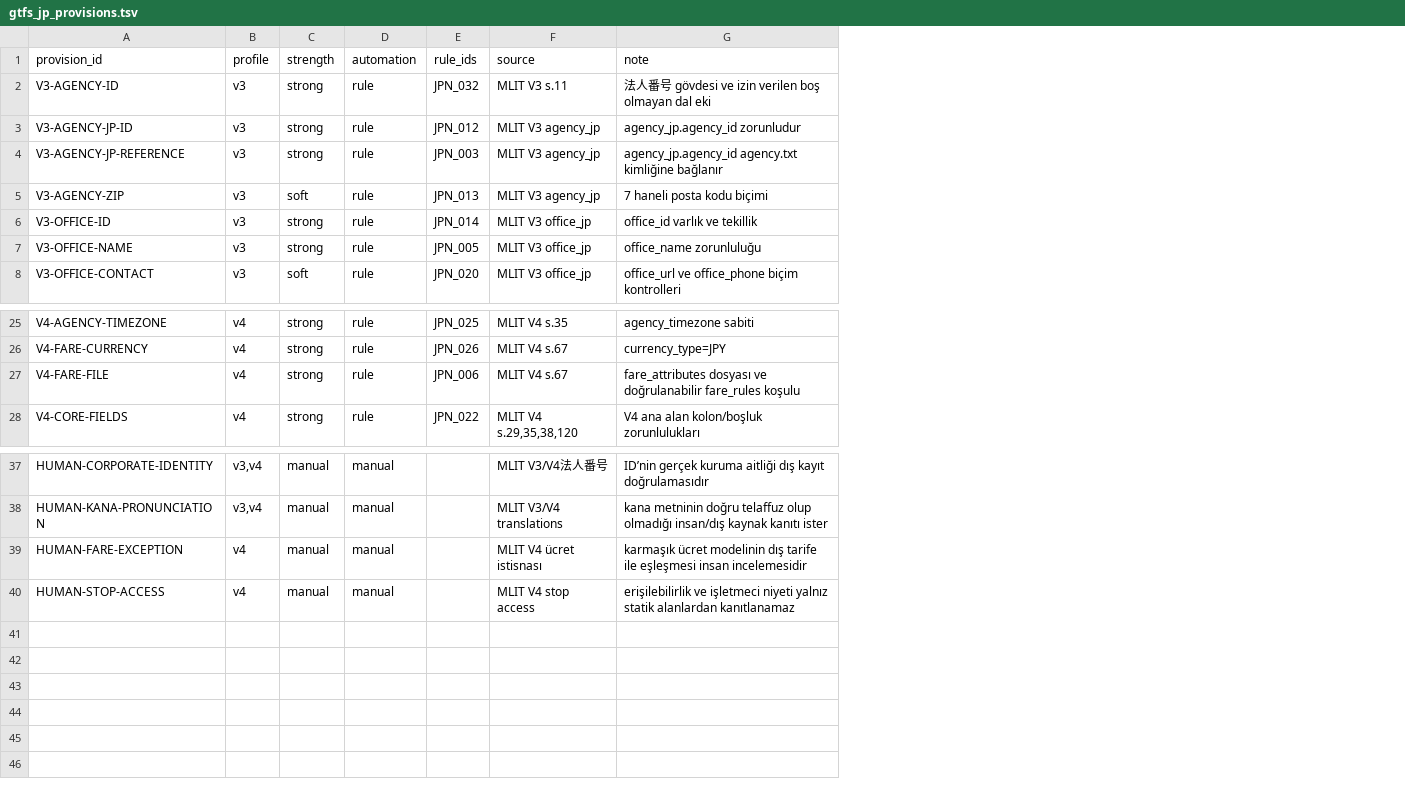
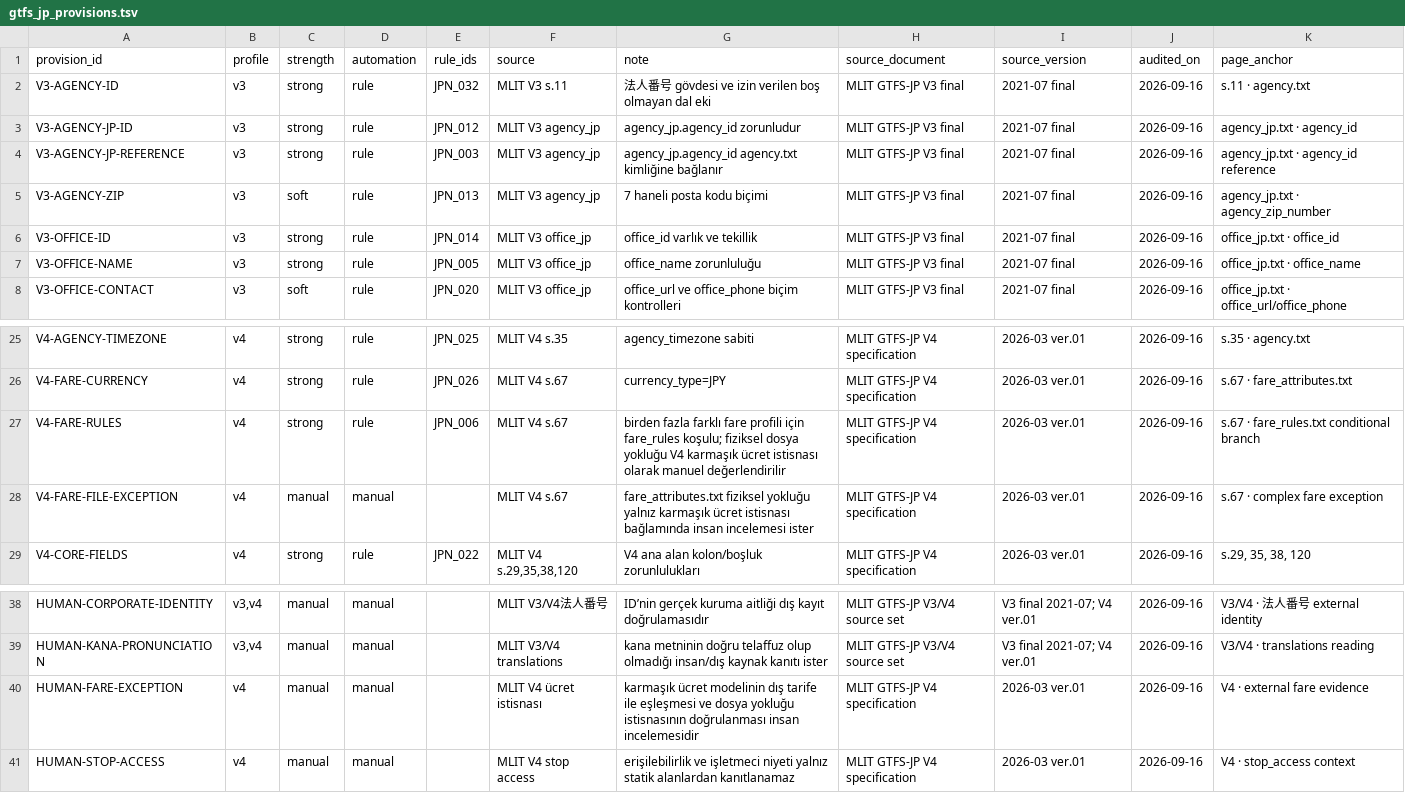
Before and after one commit to ttezer/gtfs-analyzer, a TSV file: spec-audit/gtfs_jp_provisions.tsv, drawn as a sheet; only a part is shown, gaps mark what is left out; addresses are those after the commit; the diff names each change by its address in the sheet, - before the commit and + after, or states it on an @@ line.

Commit message:
fix(jp): document coverage provenance and exclusions

```diff
--- a/spec-audit/gtfs_jp_provisions.tsv
+++ b/spec-audit/gtfs_jp_provisions.tsv
+column H (source_document), rows 2-8: all MLIT GTFS-JP V3 final; rows 25-27: all MLIT GTFS-JP V4 specification; row 29: MLIT GTFS-JP V4 specification; rows 38-41: MLIT GTFS-JP V3/V4 source set | MLIT GTFS-JP V3/V4 source set | MLIT GTFS-JP V4 specification | MLIT GTFS-JP V4 specification
+column I (source_version), rows 2-8: all 2021-07 final; rows 25-27: all 2026-03 ver.01; row 29: 2026-03 ver.01; rows 38-41: V3 final 2021-07; V4 ver.01 | V3 final 2021-07; V4 ver.01 | 2026-03 ver.01 | 2026-03 ver.01
+column J (audited_on), rows 2-8: all 2026-09-16; rows 25-27: all 2026-09-16; row 29: 2026-09-16; rows 38-41: all 2026-09-16
+column K (page_anchor), rows 2-8: s.11 · agency.txt | agency_jp.txt · agency_id | agency_jp.txt · agency_id reference | agency_jp.txt · agency_zip_number | office_jp.txt · office_id | office_jp.txt · office_name | office_jp.txt · office_url/office_phone; rows 25-27: s.35 · agency.txt | s.67 · fare_attributes.txt | s.67 · fare_rules.txt conditional branch; row 29: s.29, 35, 38, 120; rows 38-41: V3/V4 · 法人番号 external identity | V3/V4 · translations reading | V4 · external fare evidence | V4 · stop_access context
-A27 (provision_id): V4-FARE-FILE
+A27 (provision_id): V4-FARE-RULES
-G27 (note): fare_attributes dosyası ve doğrulanabilir fare_rules koşulu
+G27 (note): birden fazla farklı fare profili için fare_rules koşulu; fiziksel dosya yokluğu V4 karmaşık ücret istisnası olarak manuel değerlendirilir
+row 28: V4-FARE-FILE-EXCEPTION | v4 | manual | manual |  | MLIT V4 s.67 | fare_attributes.txt fiziksel yokluğu yalnız karmaşık ücret istisnası bağlamında insan incelemesi ister | MLIT GTFS-JP V4 specification | 2026-03 ver.01 | 2026-09-16 | s.67 · complex fare exception
-G40 (note): …ile eşleşmesi insan incelemesidir
+G40 (note): …ile eşleşmesi ve dosya yokluğu istisnasının doğrulanması insan incelemesidir
```
Also changed, not shown: 13 other files.
